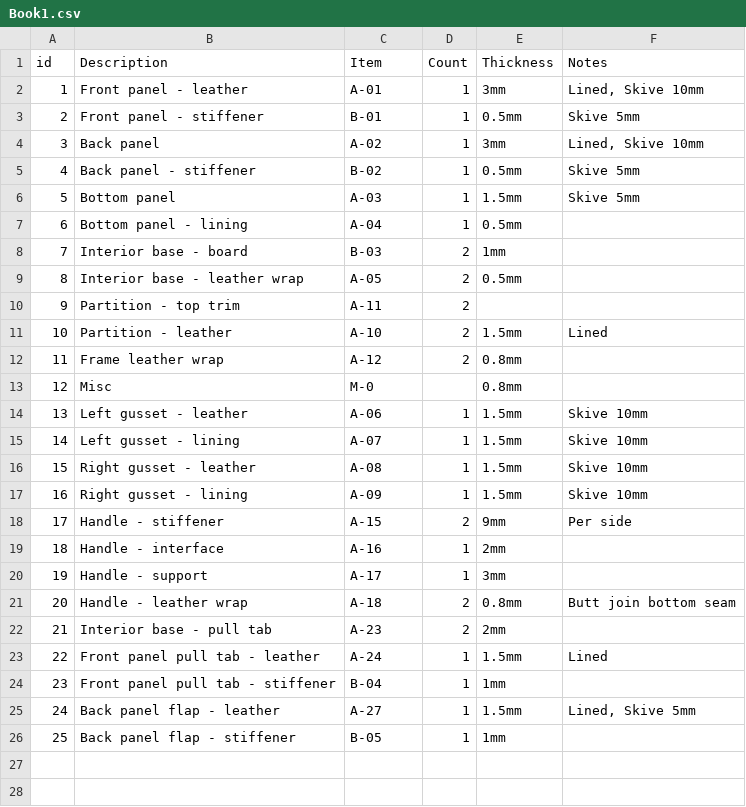
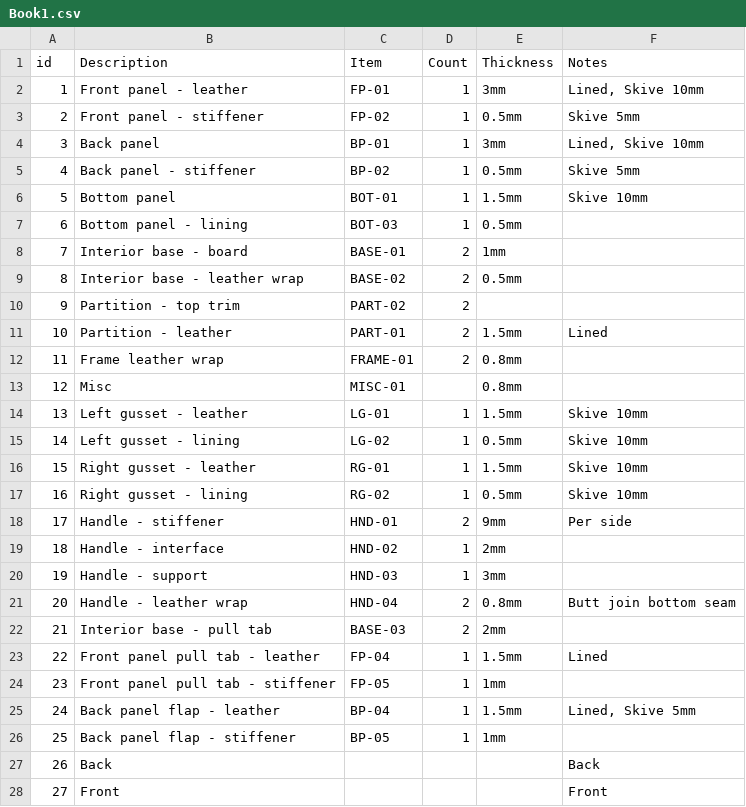
Before and after one commit to anthony-r-h/anthony-r-h.github.io, a CSV file: files/Pattern Index/ACC-176 (Dulles)/Book1.csv, drawn as a sheet; only a part is shown; the diff covers the shown part only.

Commit message:
notes

```diff
--- a/files/Pattern Index/ACC-176 (Dulles)/Book1.csv
+++ b/files/Pattern Index/ACC-176 (Dulles)/Book1.csv
@@ -1,26 +1,28 @@
 id,Description,Item,Count,Thickness,Notes
-1,Front panel - leather,A-01,1,3mm,"Lined, Skive 10mm"
-2,Front panel - stiffener,B-01,1,0.5mm,Skive 5mm
-3,Back panel,A-02,1,3mm,"Lined, Skive 10mm"
-4,Back panel - stiffener,B-02,1,0.5mm,Skive 5mm
-5,Bottom panel,A-03,1,1.5mm,Skive 5mm
-6,Bottom panel - lining,A-04,1,0.5mm,
-7,Interior base - board,B-03,2,1mm,
-8,Interior base - leather wrap,A-05,2,0.5mm,
-9,Partition - top trim,A-11,2,,
-10,Partition - leather,A-10,2,1.5mm,Lined
-11,Frame leather wrap,A-12,2,0.8mm,
-12,Misc,M-0,,0.8mm,
-13,Left gusset - leather,A-06,1,1.5mm,Skive 10mm
-14,Left gusset - lining,A-07,1,1.5mm,Skive 10mm
-15,Right gusset - leather,A-08,1,1.5mm,Skive 10mm
-16,Right gusset - lining,A-09,1,1.5mm,Skive 10mm
-17,Handle - stiffener,A-15,2,9mm,Per side
-18,Handle - interface,A-16,1,2mm,
-19,Handle - support,A-17,1,3mm,
-20,Handle - leather wrap,A-18,2,0.8mm,Butt join bottom seam
-21,Interior base - pull tab,A-23,2,2mm,
-22,Front panel pull tab - leather,A-24,1,1.5mm,Lined
-23,Front panel pull tab - stiffener,B-04,1,1mm,
-24,Back panel flap - leather,A-27,1,1.5mm,"Lined, Skive 5mm"
-25,Back panel flap - stiffener,B-05,1,1mm,
+1,Front panel - leather,FP-01,1,3mm,"Lined, Skive 10mm"
+2,Front panel - stiffener,FP-02,1,0.5mm,Skive 5mm
+3,Back panel,BP-01,1,3mm,"Lined, Skive 10mm"
+4,Back panel - stiffener,BP-02,1,0.5mm,Skive 5mm
+5,Bottom panel,BOT-01,1,1.5mm,Skive 10mm
+6,Bottom panel - lining,BOT-03,1,0.5mm,
+7,Interior base - board,BASE-01,2,1mm,
+8,Interior base - leather wrap,BASE-02,2,0.5mm,
+9,Partition - top trim,PART-02,2,,
+10,Partition - leather,PART-01,2,1.5mm,Lined
+11,Frame leather wrap,FRAME-01,2,0.8mm,
+12,Misc,MISC-01,,0.8mm,
+13,Left gusset - leather,LG-01,1,1.5mm,Skive 10mm
+14,Left gusset - lining,LG-02,1,0.5mm,Skive 10mm
+15,Right gusset - leather,RG-01,1,1.5mm,Skive 10mm
+16,Right gusset - lining,RG-02,1,0.5mm,Skive 10mm
+17,Handle - stiffener,HND-01,2,9mm,Per side
+18,Handle - interface,HND-02,1,2mm,
+19,Handle - support,HND-03,1,3mm,
+20,Handle - leather wrap,HND-04,2,0.8mm,Butt join bottom seam
+21,Interior base - pull tab,BASE-03,2,2mm,
+22,Front panel pull tab - leather,FP-04,1,1.5mm,Lined
+23,Front panel pull tab - stiffener,FP-05,1,1mm,
+24,Back panel flap - leather,BP-04,1,1.5mm,"Lined, Skive 5mm"
+25,Back panel flap - stiffener,BP-05,1,1mm,
+26,Back,,,,Back
+27,Front,,,,Front
```
Also changed, not shown: 4 added rows elsewhere in this file, 6 other files.
